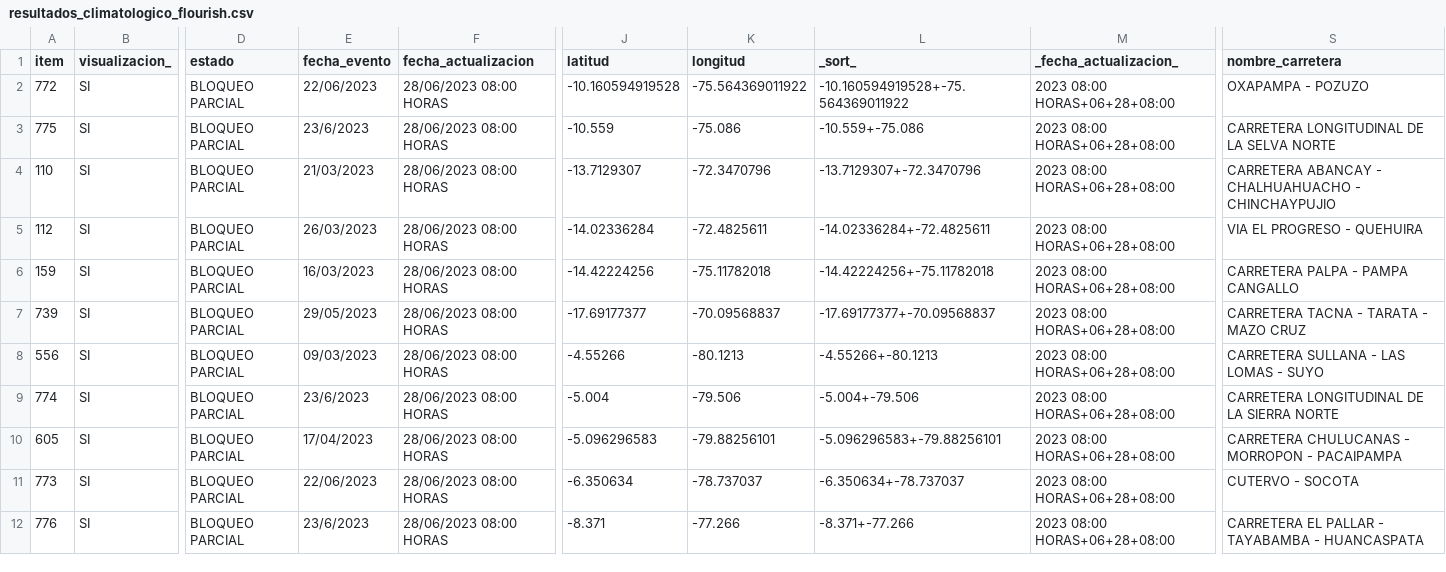
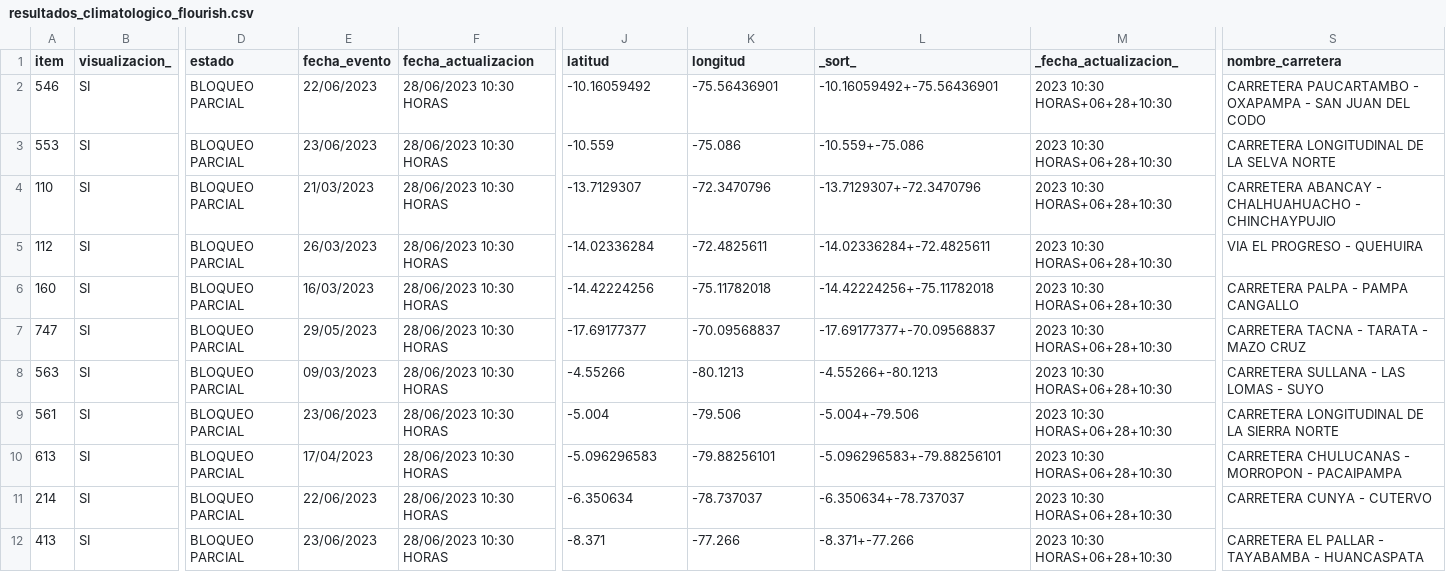
Before and after one commit to annaabsi/scraper-sutran, a CSV file: resultados_flourish/resultados_climatologico_flourish.csv, drawn as a sheet; only a part is shown, gaps mark what is left out; the diff covers the shown part only; the diff names each change by its address in the sheet, - before the commit and + after, or states it on an @@ line.

```diff
--- a/resultados_flourish/resultados_climatologico_flourish.csv
+++ b/resultados_flourish/resultados_climatologico_flourish.csv
-A2 (item): 772
+A2 (item): 546
-F2:F12 (fecha_actualizacion): 28/06/2023 08:00 HORAS
+F2:F12 (fecha_actualizacion): 28/06/2023 10:30 HORAS
-J2 (latitud): -10.160594919528
+J2 (latitud): -10.16059492
-K2 (longitud): -75.564369011922
+K2 (longitud): -75.56436901
-L2 (_sort_): -10.160594919528+-75.564369011922
+L2 (_sort_): -10.16059492+-75.56436901
-M2:M12 (_fecha_actualizacion_): 2023 08:00 HORAS+06+28+08:00
+M2:M12 (_fecha_actualizacion_): 2023 10:30 HORAS+06+28+10:30
-S2 (nombre_carretera): OXAPAMPA - POZUZO
+S2 (nombre_carretera): CARRETERA PAUCARTAMBO - OXAPAMPA - SAN JUAN DEL CODO
-A3 (item): 775
+A3 (item): 553
-E3 (fecha_evento): 23/6/2023
+E3 (fecha_evento): 23/06/2023
-A6 (item): 159
+A6 (item): 160
-A7 (item): 739
+A7 (item): 747
-A8 (item): 556
+A8 (item): 563
-A9 (item): 774
+A9 (item): 561
-E9 (fecha_evento): 23/6/2023
+E9 (fecha_evento): 23/06/2023
-A10 (item): 605
+A10 (item): 613
-A11 (item): 773
+A11 (item): 214
-S11 (nombre_carretera): CUTERVO - SOCOTA
+S11 (nombre_carretera): CARRETERA CUNYA - CUTERVO
-A12 (item): 776
+A12 (item): 413
-E12 (fecha_evento): 23/6/2023
+E12 (fecha_evento): 23/06/2023
```
Also changed, not shown: 5 added rows and 18 edited cells elsewhere in this file, 2 other files.
